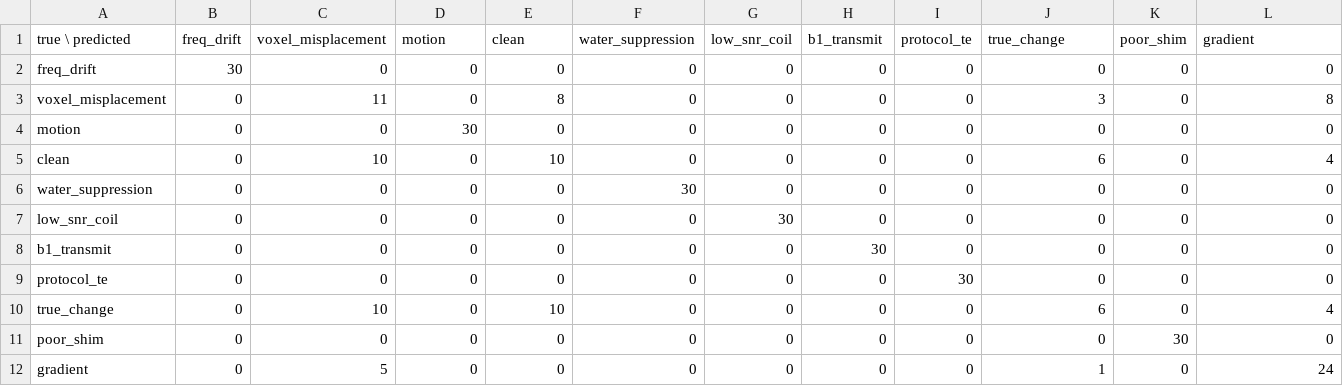
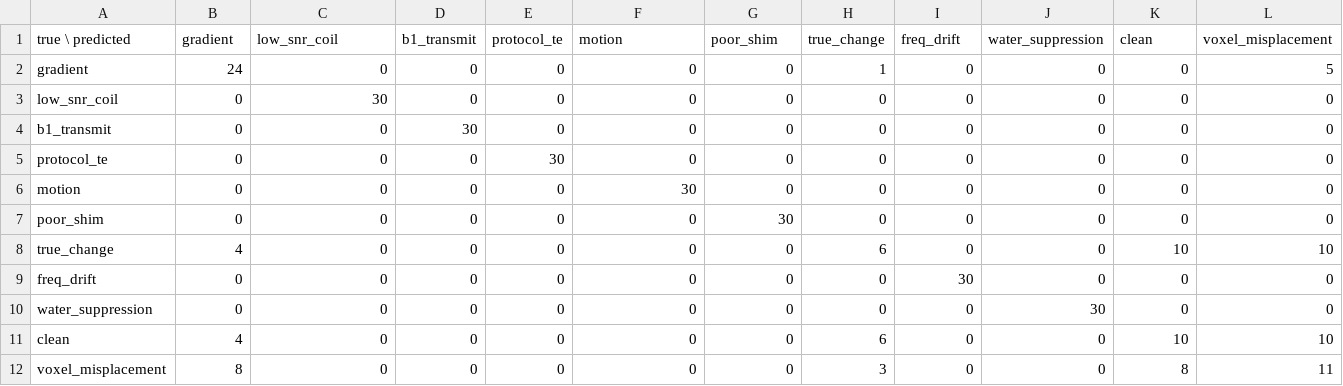
Before and after one commit to adzinka/Hackathon-MRI, a CSV file: scenario_data/confusion_all_metrics.csv, drawn as a sheet.

```diff
--- a/scenario_data/confusion_all_metrics.csv
+++ b/scenario_data/confusion_all_metrics.csv
@@ -1,12 +1,12 @@
-true \ predicted,freq_drift,voxel_misplacement,motion,clean,water_suppression,low_snr_coil,b1_transmit,protocol_te,true_change,poor_shim,gradient
-freq_drift,30,0,0,0,0,0,0,0,0,0,0
-voxel_misplacement,0,11,0,8,0,0,0,0,3,0,8
-motion,0,0,30,0,0,0,0,0,0,0,0
-clean,0,10,0,10,0,0,0,0,6,0,4
-water_suppression,0,0,0,0,30,0,0,0,0,0,0
-low_snr_coil,0,0,0,0,0,30,0,0,0,0,0
-b1_transmit,0,0,0,0,0,0,30,0,0,0,0
-protocol_te,0,0,0,0,0,0,0,30,0,0,0
-true_change,0,10,0,10,0,0,0,0,6,0,4
-poor_shim,0,0,0,0,0,0,0,0,0,30,0
-gradient,0,5,0,0,0,0,0,0,1,0,24
+true \ predicted,gradient,low_snr_coil,b1_transmit,protocol_te,motion,poor_shim,true_change,freq_drift,water_suppression,clean,voxel_misplacement
+gradient,24,0,0,0,0,0,1,0,0,0,5
+low_snr_coil,0,30,0,0,0,0,0,0,0,0,0
+b1_transmit,0,0,30,0,0,0,0,0,0,0,0
+protocol_te,0,0,0,30,0,0,0,0,0,0,0
+motion,0,0,0,0,30,0,0,0,0,0,0
+poor_shim,0,0,0,0,0,30,0,0,0,0,0
+true_change,4,0,0,0,0,0,6,0,0,10,10
+freq_drift,0,0,0,0,0,0,0,30,0,0,0
+water_suppression,0,0,0,0,0,0,0,0,30,0,0
+clean,4,0,0,0,0,0,6,0,0,10,10
+voxel_misplacement,8,0,0,0,0,0,3,0,0,8,11
```
Also changed, not shown: scenario_data/confusion_averaged_only.csv, scenario_data/longitudinal_summary.csv, 23 other files.
